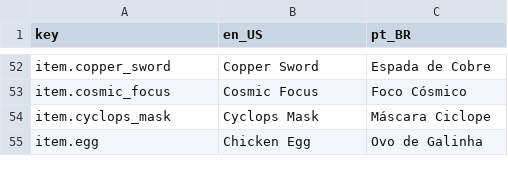
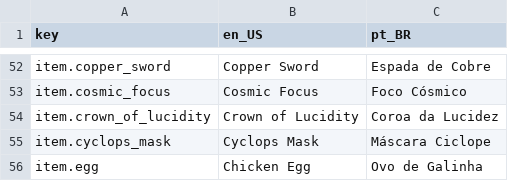
Before and after one commit to antth-Luca/godot-Celestia, a CSV file: project/celestia/assets/celestia/lang/lang.csv, drawn as a sheet; only a part is shown, gaps mark what is left out.

Commit message:
Feature: Relic "CrownOfLucidity"

```diff
--- a/project/celestia/assets/celestia/lang/lang.csv
+++ b/project/celestia/assets/celestia/lang/lang.csv
@@ -53,2 +53,3 @@ item.copper_sword,Copper Sword,Espada de Cobre
 item.cosmic_focus,Cosmic Focus,Foco Cósmico
+item.crown_of_lucidity,Crown of Lucidity,Coroa da Lucidez
 item.cyclops_mask,Cyclops Mask,Máscara Ciclope
```
Also changed, not shown: 17 other files.
